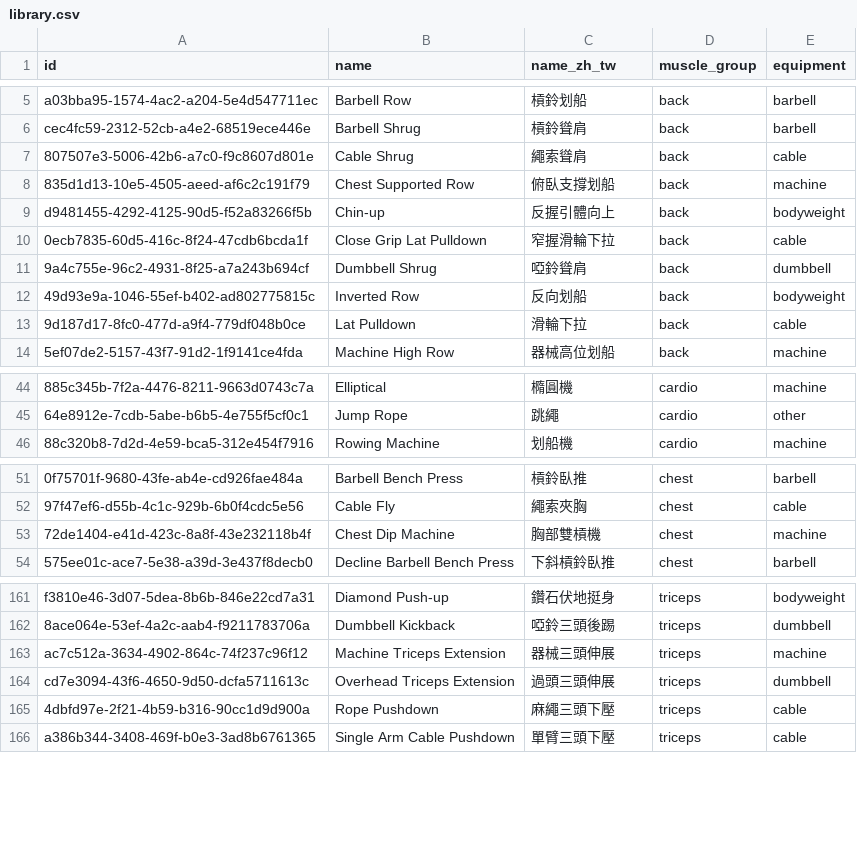
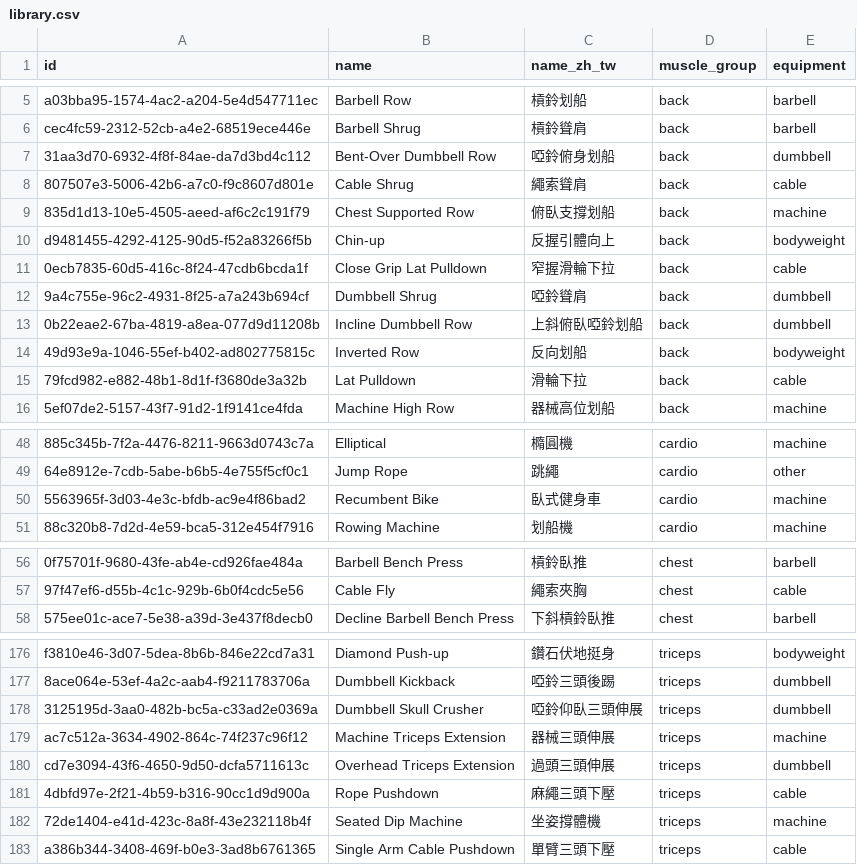
Before and after one commit to Yung-Chi-Wu/gympro, a CSV file: evals/search/library.csv, drawn as a sheet; only a part is shown, gaps mark what is left out; removed rows and columns are numbered as before the commit, all else as after; the diff covers the shown part only; the diff names each change by its address in the sheet, - before the commit and + after, or states it on an @@ line.

```diff
--- a/evals/search/library.csv
+++ b/evals/search/library.csv
+row 7: 31aa3d70-6932-4f8f-84ae-da7d3bd4c112 | Bent-Over Dumbbell Row | 啞鈴俯身划船 | back | dumbbell
+row 13: 0b22eae2-67ba-4819-a8ea-077d9d11208b | Incline Dumbbell Row | 上斜俯臥啞鈴划船 | back | dumbbell
-A15 (id): 9d187d17-8fc0-477d-a9f4-779df048b0ce
+A15 (id): 79fcd982-e882-48b1-8d1f-f3680de3a32b
+row 50: 5563965f-3d03-4e3c-bfdb-ac9e4f86bad2 | Recumbent Bike | 臥式健身車 | cardio | machine
-row 53: 72de1404-e41d-423c-8a8f-43e232118b4f | Chest Dip Machine | 胸部雙槓機 | chest | machine
+row 178: 3125195d-3aa0-482b-bc5a-c33ad2e0369a | Dumbbell Skull Crusher | 啞鈴仰臥三頭伸展 | triceps | dumbbell
+row 182: 72de1404-e41d-423c-8a8f-43e232118b4f | Seated Dip Machine | 坐姿撐體機 | triceps | machine
```
Also changed, not shown: 13 added rows and 1 edited cell elsewhere in this file, 7 other files.
